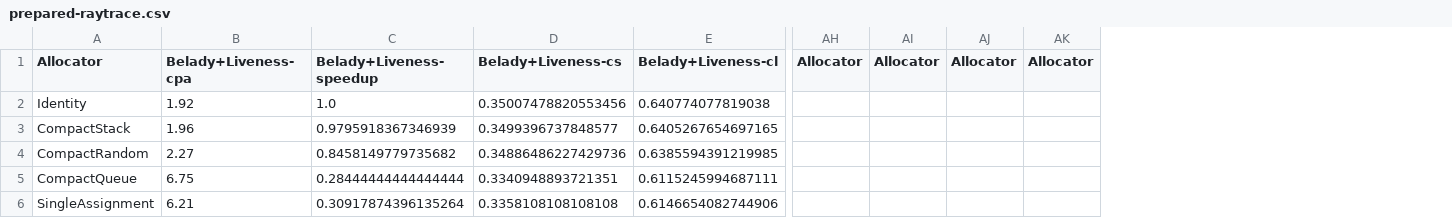
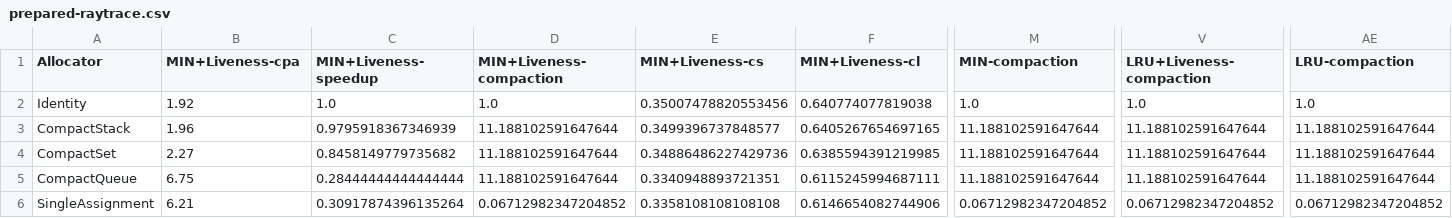
Before and after one commit to mpreis/Master_Thesis, a CSV file: figs/prepared-data/prepared-raytrace.csv, drawn as a sheet; only a part is shown, gaps mark what is left out; removed rows and columns are numbered as before the commit, all else as after; the diff covers the shown part only; the diff names each change by its address in the sheet, - before the commit and + after, or states it on an @@ line.

```diff
--- a/figs/prepared-data/prepared-raytrace.csv
+++ b/figs/prepared-data/prepared-raytrace.csv
+column D (MIN+Liveness-compaction), rows 2-6: 1.0 | 11.188102591647644 | 11.188102591647644 | 11.188102591647644 | 0.06712982347204852
+column M (MIN-compaction), rows 2-6: 1.0 | 11.188102591647644 | 11.188102591647644 | 11.188102591647644 | 0.06712982347204852
+column V (LRU+Liveness-compaction), rows 2-6: 1.0 | 11.188102591647644 | 11.188102591647644 | 11.188102591647644 | 0.06712982347204852
+column AE (LRU-compaction), rows 2-6: 1.0 | 11.188102591647644 | 11.188102591647644 | 11.188102591647644 | 0.06712982347204852
-column AH (Allocator), empty
-column AI (Allocator), empty
-column AJ (Allocator), empty
-column AK (Allocator), empty
-B1: Belady+Liveness-cpa
+B1: MIN+Liveness-cpa
-C1: Belady+Liveness-speedup
+C1: MIN+Liveness-speedup
-E1: Belady+Liveness-cs
+E1: MIN+Liveness-cs
-F1: Belady+Liveness-cl
+F1: MIN+Liveness-cl
-A4 (Allocator): CompactRandom
+A4 (Allocator): CompactSet
```
Also changed, not shown: 12 edited cells elsewhere in this file, figs/prepared-data/prepared-445-gobmk.csv, figs/prepared-data/prepared-450-soplex.csv, 45 other files.
